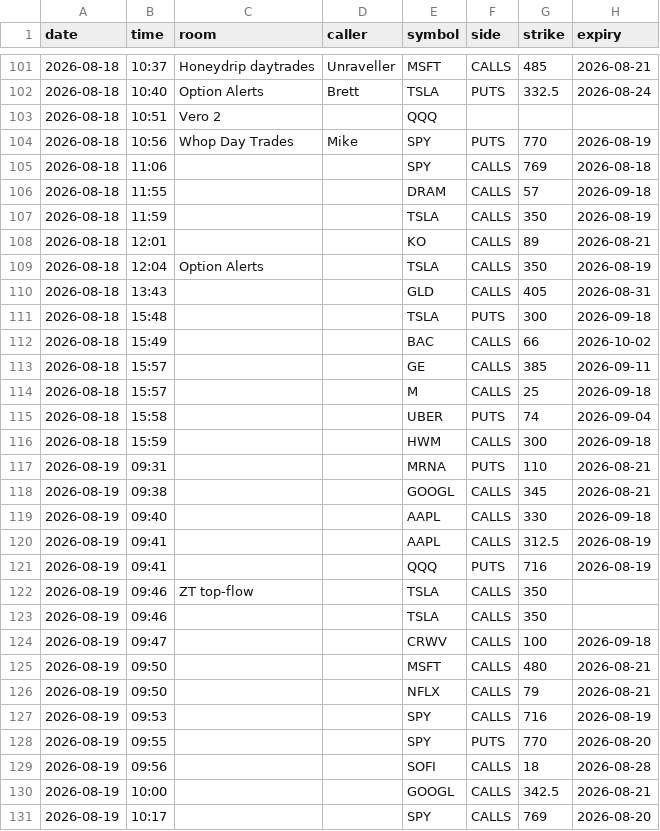
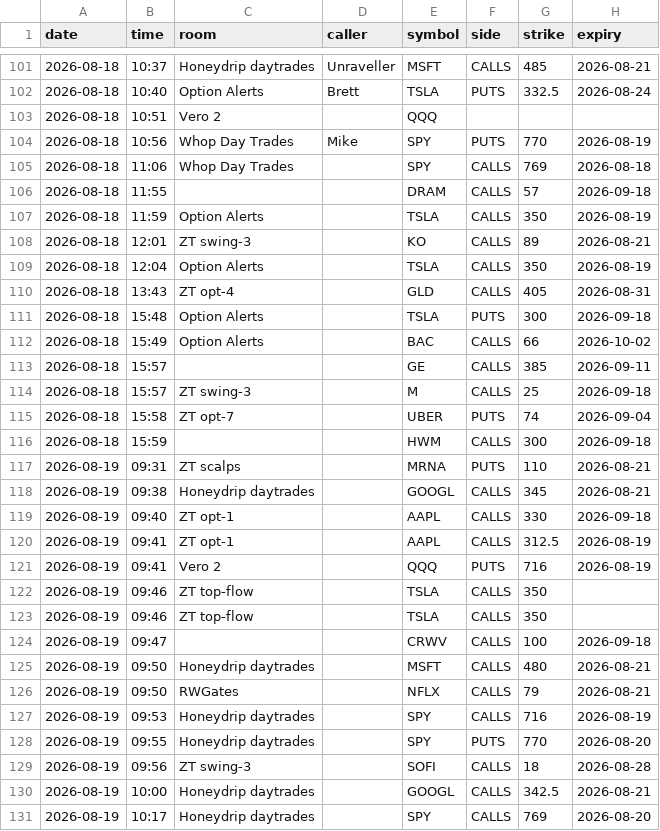
Before and after one commit to giancuffaro/discord-sniper, a CSV file: master_alerts.csv, drawn as a sheet; only a part is shown, gaps mark what is left out; the diff covers the shown part only; the diff names each change by its address in the sheet, - before the commit and + after, or states it on an @@ line.

```diff
--- a/master_alerts.csv
+++ b/master_alerts.csv
-C105 (room): (empty)
+C105 (room): Whop Day Trades
-C107 (room): (empty)
+C107 (room): Option Alerts
-C108 (room): (empty)
+C108 (room): ZT swing-3
-C110 (room): (empty)
+C110 (room): ZT opt-4
-C111:C112 (room): (empty)
+C111:C112 (room): Option Alerts
-C114 (room): (empty)
+C114 (room): ZT swing-3
-C115 (room): (empty)
+C115 (room): ZT opt-7
-C117 (room): (empty)
+C117 (room): ZT scalps
-C118 (room): (empty)
+C118 (room): Honeydrip daytrades
-C119:C120 (room): (empty)
+C119:C120 (room): ZT opt-1
-C121 (room): (empty)
+C121 (room): Vero 2
-C123 (room): (empty)
+C123 (room): ZT top-flow
-C125 (room): (empty)
+C125 (room): Honeydrip daytrades
-C126 (room): (empty)
+C126 (room): RWGates
-C127:C128 (room): (empty)
+C127:C128 (room): Honeydrip daytrades
-C129 (room): (empty)
+C129 (room): ZT swing-3
-C130:C131 (room): (empty)
+C130:C131 (room): Honeydrip daytrades
```
Also changed, not shown: 140 edited cells elsewhere in this file, 1 other file.
